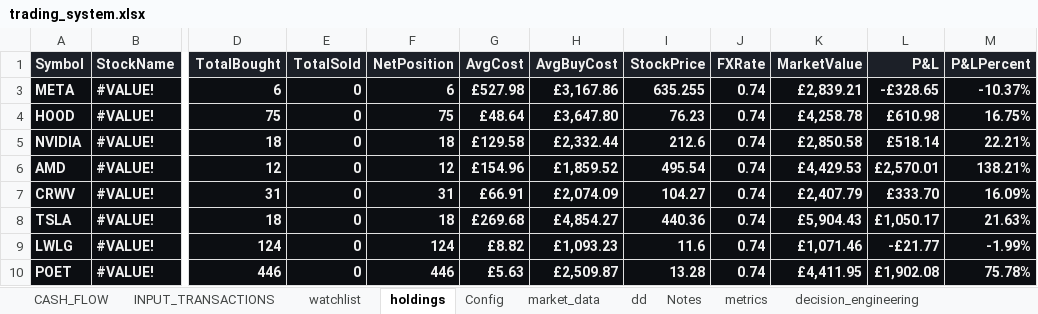
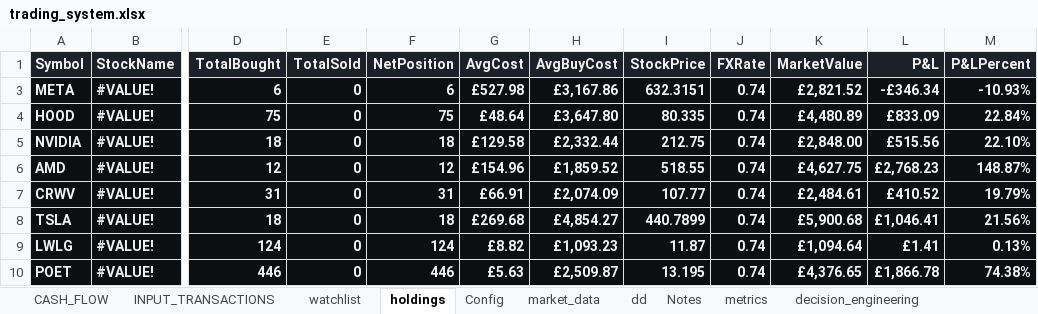
Before and after one commit to husainnatha/tradingsystem, an Excel workbook: dashboard/trading_system.xlsx, sheet holdings, drawn as a sheet; only a part is shown, gaps mark what is left out; values as stored, in another font and other column widths than the file's, no borders; conditional formats and table styles not drawn; the diff names each change by its address in the sheet, - before the commit and + after, or states it on an @@ line.

```diff
--- a/dashboard/trading_system.xlsx (sheet holdings)
+++ b/dashboard/trading_system.xlsx (sheet holdings)
-I3 (StockPrice): 635.255
+I3 (StockPrice): 632.3151
-K3 (MarketValue): £2,839.21
+K3 (MarketValue): £2,821.52
-L3 (P&L): -£328.65
+L3 (P&L): -£346.34
-M3 (P&LPercent): -10.37%
+M3 (P&LPercent): -10.93%
-I4 (StockPrice): 76.23
+I4 (StockPrice): 80.335
-K4 (MarketValue): £4,258.78
+K4 (MarketValue): £4,480.89
-L4 (P&L): £610.98
+L4 (P&L): £833.09
-M4 (P&LPercent): 16.75%
+M4 (P&LPercent): 22.84%
-I5 (StockPrice): 212.6
+I5 (StockPrice): 212.75
-K5 (MarketValue): £2,850.58
+K5 (MarketValue): £2,848.00
-L5 (P&L): £518.14
+L5 (P&L): £515.56
-M5 (P&LPercent): 22.21%
+M5 (P&LPercent): 22.10%
-I6 (StockPrice): 495.54
+I6 (StockPrice): 518.55
-K6 (MarketValue): £4,429.53
+K6 (MarketValue): £4,627.75
-L6 (P&L): £2,570.01
+L6 (P&L): £2,768.23
-M6 (P&LPercent): 138.21%
+M6 (P&LPercent): 148.87%
-I7 (StockPrice): 104.27
+I7 (StockPrice): 107.77
-K7 (MarketValue): £2,407.79
+K7 (MarketValue): £2,484.61
-L7 (P&L): £333.70
+L7 (P&L): £410.52
-M7 (P&LPercent): 16.09%
+M7 (P&LPercent): 19.79%
-I8 (StockPrice): 440.36
+I8 (StockPrice): 440.7899
-K8 (MarketValue): £5,904.43
+K8 (MarketValue): £5,900.68
-L8 (P&L): £1,050.17
+L8 (P&L): £1,046.41
-M8 (P&LPercent): 21.63%
+M8 (P&LPercent): 21.56%
-I9 (StockPrice): 11.6
+I9 (StockPrice): 11.87
-K9 (MarketValue): £1,071.46
+K9 (MarketValue): £1,094.64
-L9 (P&L): -£21.77
+L9 (P&L): £1.41
-M9 (P&LPercent): -1.99%
+M9 (P&LPercent): 0.13%
-I10 (StockPrice): 13.28
+I10 (StockPrice): 13.195
-K10 (MarketValue): £4,411.95
+K10 (MarketValue): £4,376.65
-L10 (P&L): £1,902.08
+L10 (P&L): £1,866.78
-M10 (P&LPercent): 75.78%
+M10 (P&LPercent): 74.38%
```
Also changed, not shown: sheet watchlist, sheet Notes, hidden cells, 18 other files.
